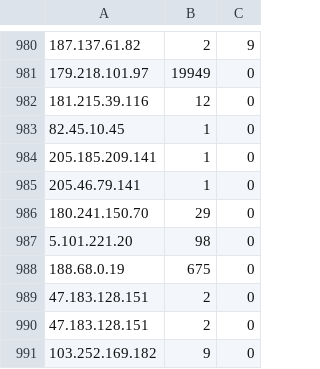
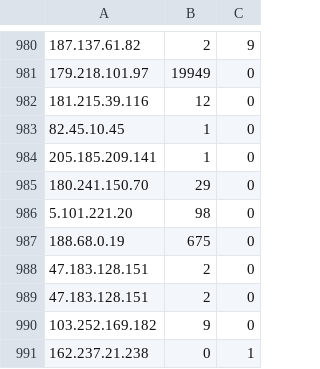
Before and after one commit to werdner/otus_cpp, a TSV file: 02.ip_filter/ip_filter.tsv, drawn as a sheet; only a part is shown, gaps mark what is left out; the shorter side is filled out with more unchanged rows.

Commit message:
02/ip_filter/new_implementation

```diff
--- a/02.ip_filter/ip_filter.tsv
+++ b/02.ip_filter/ip_filter.tsv
@@ -984,3 +984,2 @@
 205.185.209.141	1	0
-205.46.79.141	1	0
 180.241.150.70	29	0
```
Also changed, not shown: 5 other files.
